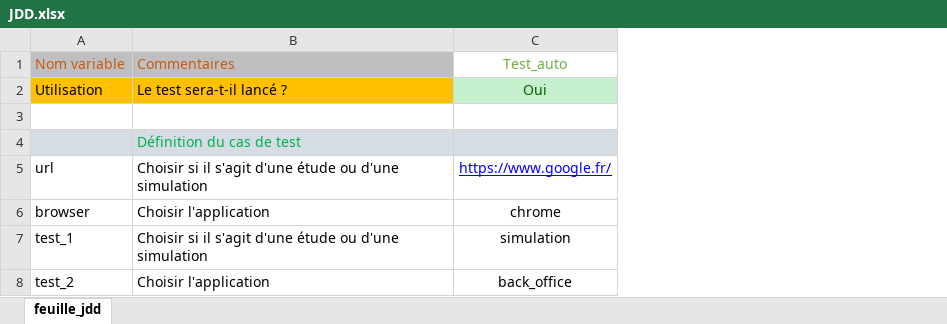
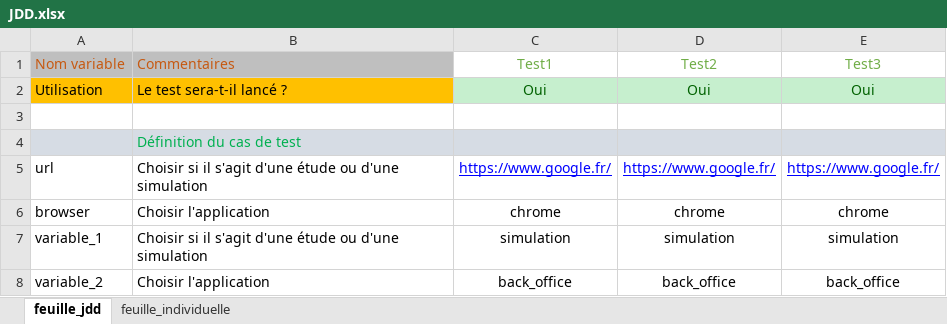
Before and after one commit to nicotrorigolo/template_rf, an Excel workbook: JDD.xlsx, sheet feuille_jdd, drawn as a sheet; values as stored, in another font and other column widths than the file's, no borders; charts and pictures not drawn; the diff names each change by its address in the sheet, - before the commit and + after, or states it on an @@ line.

Commit message:
ajout_fonction_feuille

```diff
--- a/JDD.xlsx (sheet feuille_jdd)
+++ b/JDD.xlsx (sheet feuille_jdd)
+sheet tab: feuille_individuelle
+column D (Test2), rows 2-8: Oui |  |  | https://www.google.fr/ | chrome | simulation | back_office
+column E (Test3), rows 2-8: Oui |  |  | https://www.google.fr/ | chrome | simulation | back_office
-C1: Test_auto
+C1: Test1
-A7 (Nom variable): test_1
+A7 (Nom variable): variable_1
-A8 (Nom variable): test_2
+A8 (Nom variable): variable_2
```
Also changed, not shown: charts or pictures, 3 other files.
